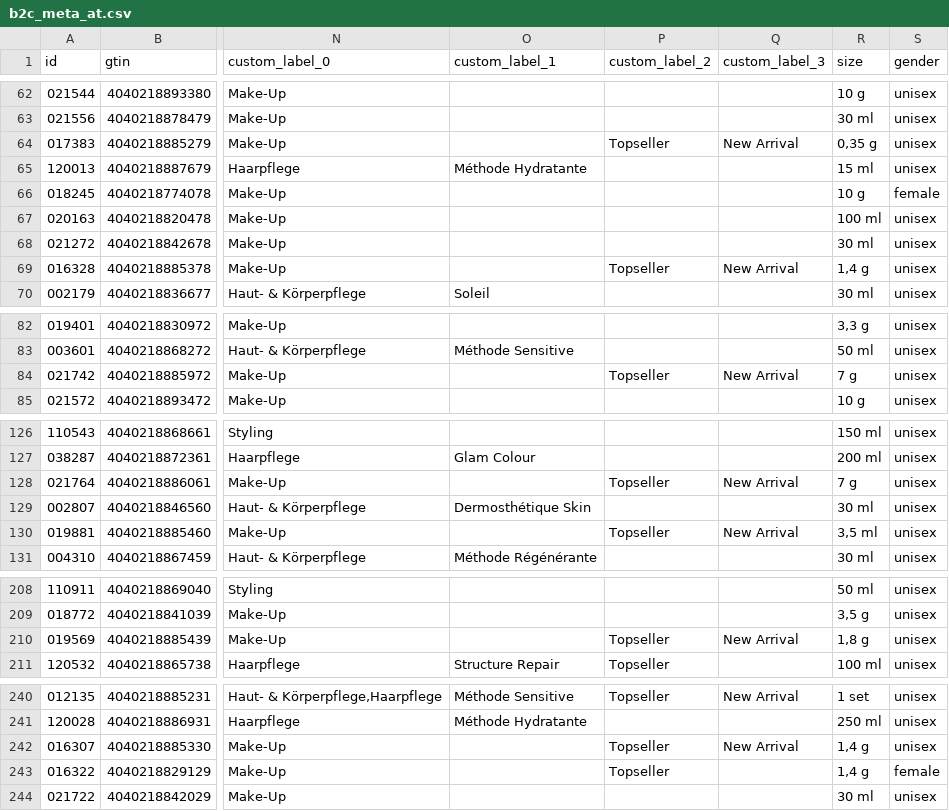
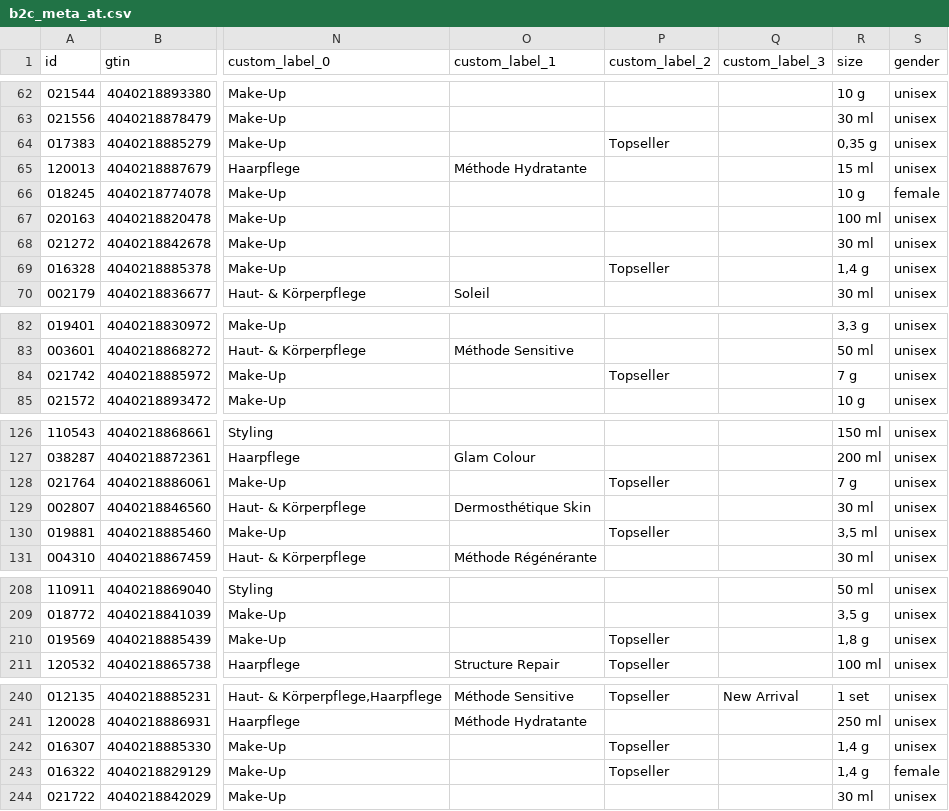
Before and after one commit to labiosthetique/public-csv, a CSV file: feed/b2c_meta_at.csv, drawn as a sheet; only a part is shown, gaps mark what is left out; the diff covers the shown part only; the diff names each change by its address in the sheet, - before the commit and + after, or states it on an @@ line.

```diff
--- a/feed/b2c_meta_at.csv
+++ b/feed/b2c_meta_at.csv
-Q64 (custom_label_3): New Arrival
+Q64 (custom_label_3): (empty)
-Q69 (custom_label_3): New Arrival
+Q69 (custom_label_3): (empty)
-Q84 (custom_label_3): New Arrival
+Q84 (custom_label_3): (empty)
-Q128 (custom_label_3): New Arrival
+Q128 (custom_label_3): (empty)
-Q130 (custom_label_3): New Arrival
+Q130 (custom_label_3): (empty)
-Q210 (custom_label_3): New Arrival
+Q210 (custom_label_3): (empty)
-Q242 (custom_label_3): New Arrival
+Q242 (custom_label_3): (empty)
```
Also changed, not shown: 4 edited cells elsewhere in this file, feed/b2c_meta_at_ovr_at.csv, feed/b2c_meta_de.csv, 23 other files.
